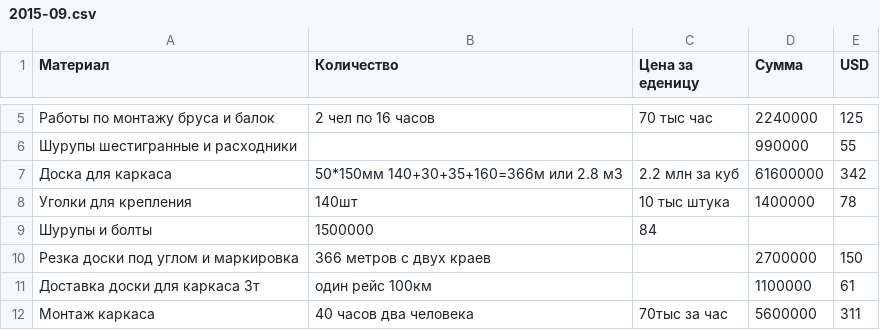
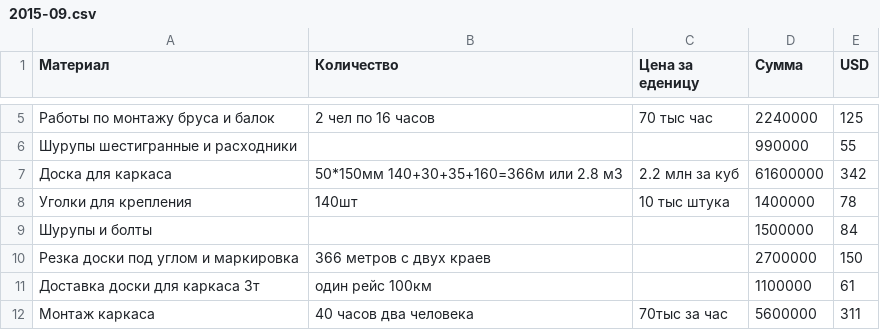
Before and after one commit to peter-hanzo/KD, a CSV file: Документы/Планируемые расходы/2015-09.csv, drawn as a sheet; only a part is shown, gaps mark what is left out.

Commit message:
подправил синтаксис_3

```diff
--- a/Документы/Планируемые расходы/2015-09.csv
+++ b/Документы/Планируемые расходы/2015-09.csv
@@ -8,3 +8,3 @@
 Уголки для крепления,140шт, 10 тыс штука, 1400000,78
-Шурупы и болты, 1500000,84
+Шурупы и болты,,,1500000,84
 Резка доски под углом и маркировка, 366 метров с двух краев,,2700000,150
```
